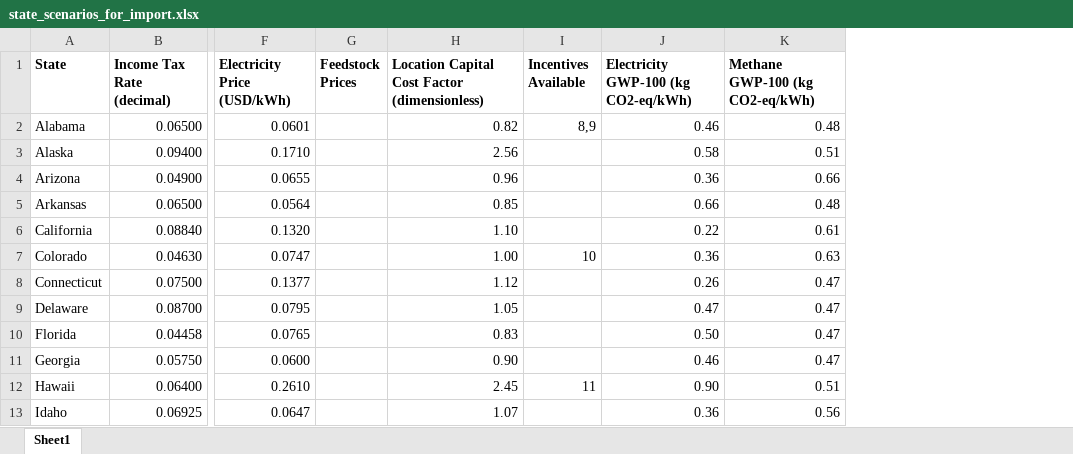
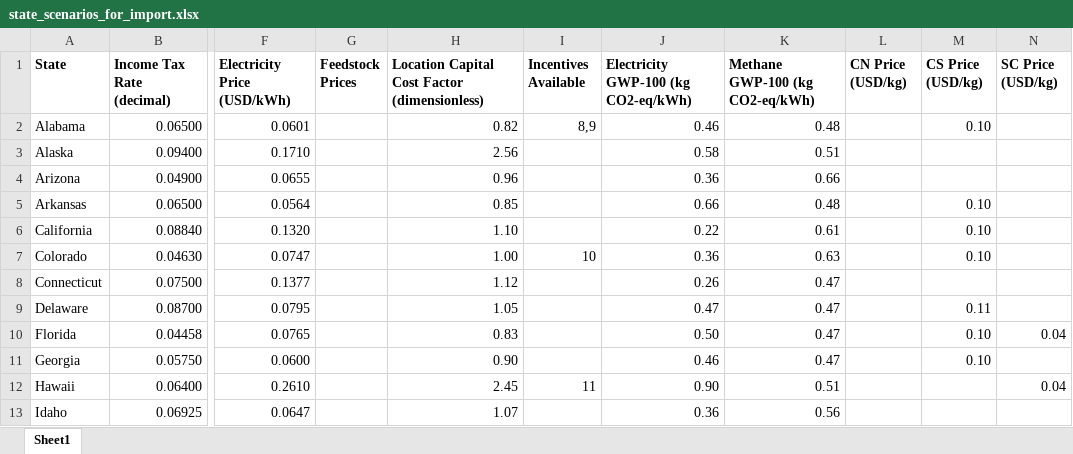
Before and after one commit to BioSTEAMDevelopmentGroup/BLocS, an Excel workbook: state_scenarios_for_import.xlsx, sheet Sheet1, drawn as a sheet; only a part is shown, gaps mark what is left out; values as stored, in another font and other column widths than the file's, no borders; the diff names each change by its address in the sheet, - before the commit and + after, or states it on an @@ line.

```diff
--- a/state_scenarios_for_import.xlsx (sheet Sheet1)
+++ b/state_scenarios_for_import.xlsx (sheet Sheet1)
+column L (CN Price (USD/kg)), empty
+column M (CS Price (USD/kg)), rows 2-11: 0.10 |  |  | 0.10 | 0.10 | 0.10 |  | 0.11 | 0.10 | 0.10
+column N (SC Price (USD/kg)), rows 10-12: 0.04 |  | 0.04
```
Also changed, not shown: 42 other files.
